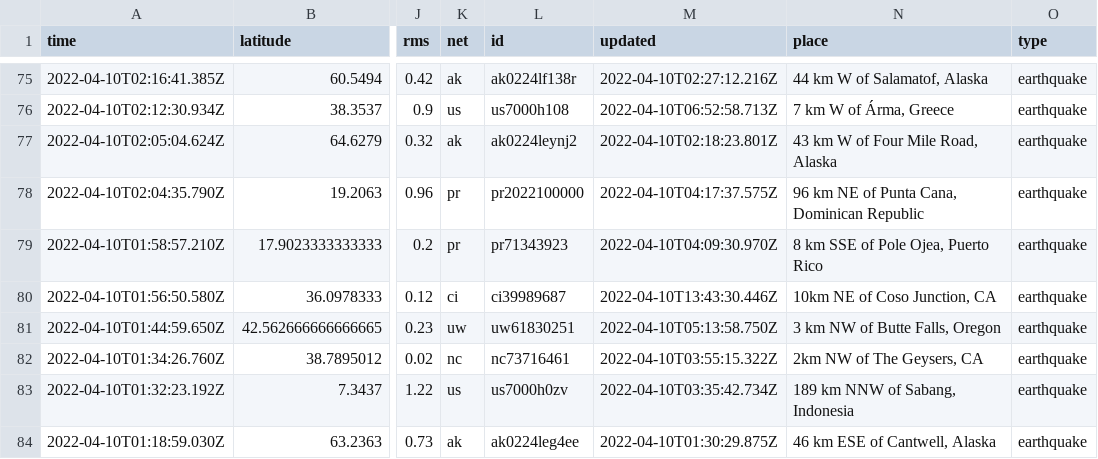
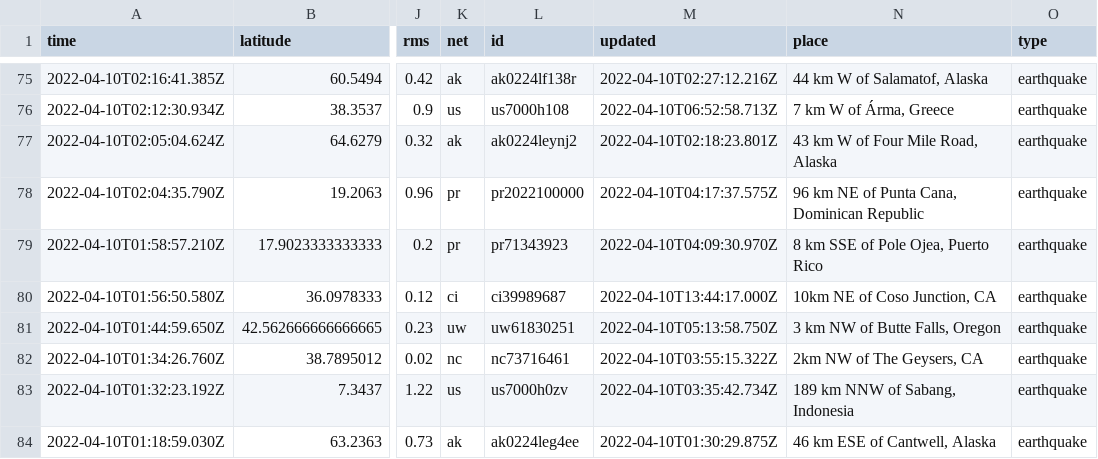
Before and after one commit to cveltri/my-data-robot, a CSV file: usgs_current.csv, drawn as a sheet; only a part is shown, gaps mark what is left out; the diff covers the shown part only; the diff names each change by its address in the sheet, - before the commit and + after, or states it on an @@ line.

```diff
--- a/usgs_current.csv
+++ b/usgs_current.csv
-M80 (updated): 2022-04-10T13:43:30.446Z
+M80 (updated): 2022-04-10T13:44:17.000Z
```
Also changed, not shown: 4 removed rows and 4 edited cells elsewhere in this file.
